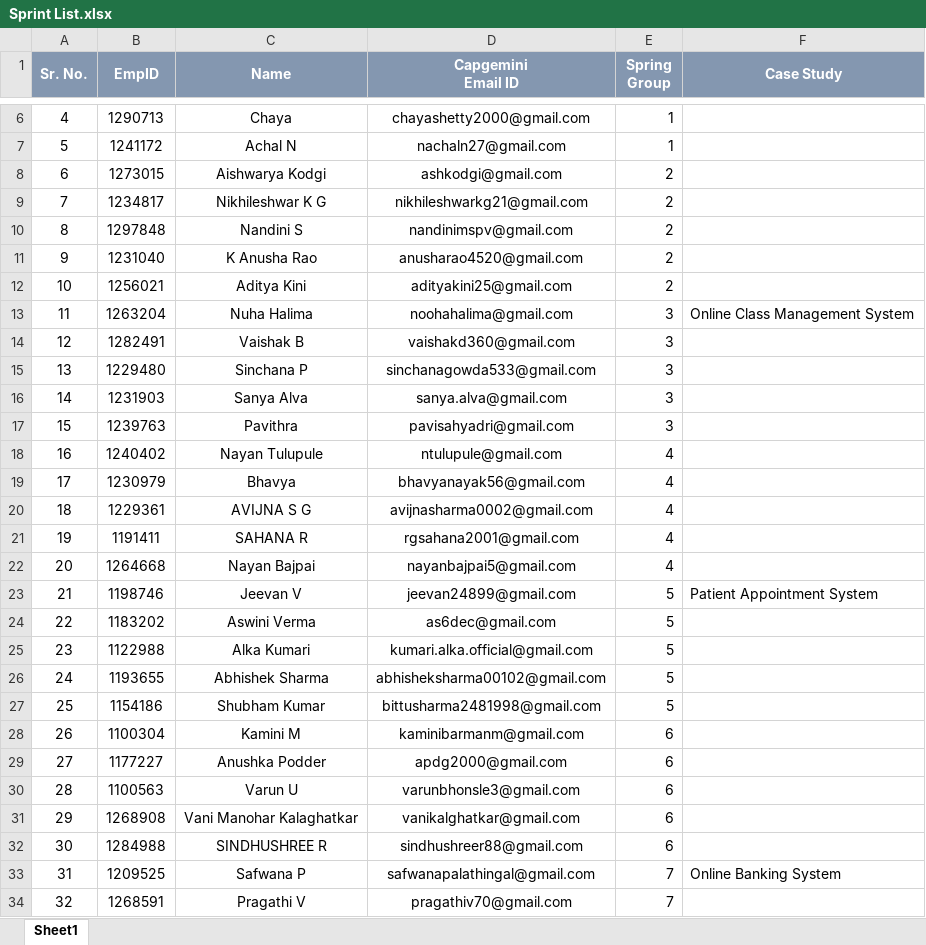
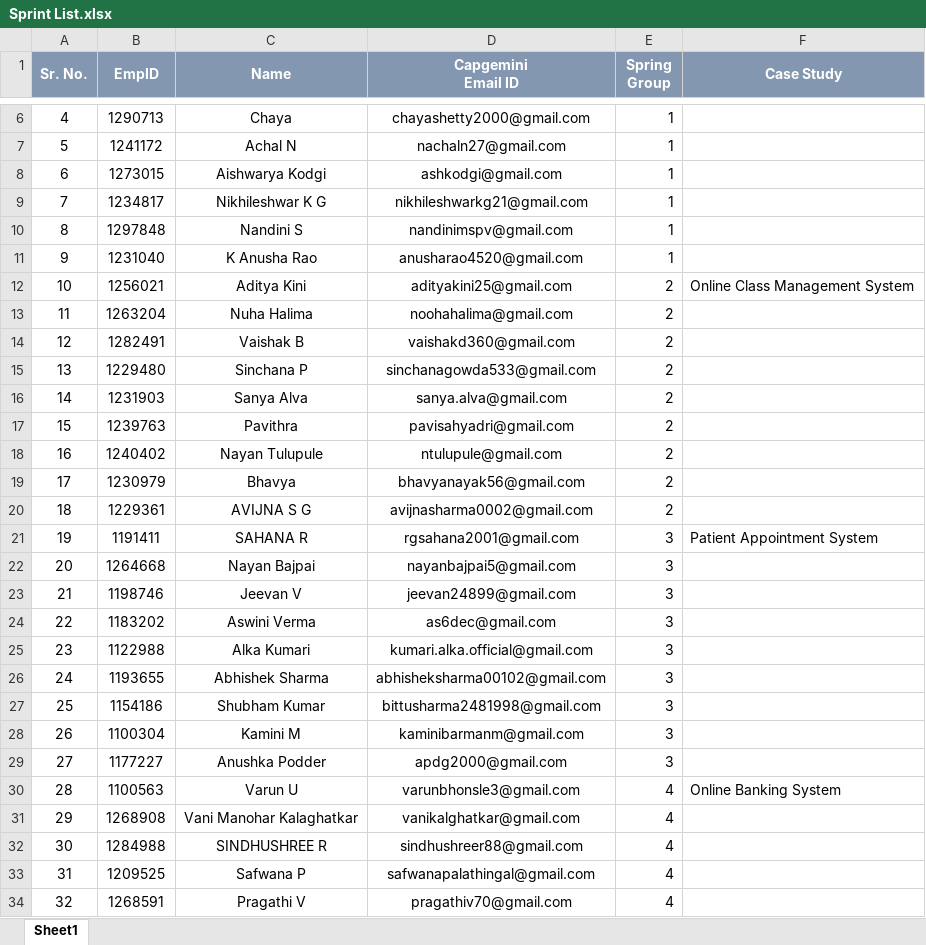
Before and after one commit to prabhat1510/capgreactjunebatch, an Excel workbook: sprint2/Sprint List.xlsx, sheet Sheet1, drawn as a sheet; only a part is shown, gaps mark what is left out; values as stored, in another font and other column widths than the file's, no borders; conditional formats not drawn; the diff covers the shown part only; the diff names each change by its address in the sheet, - before the commit and + after, or states it on an @@ line.

Commit message:
updated list

```diff
--- a/sprint2/Sprint List.xlsx (sheet Sheet1)
+++ b/sprint2/Sprint List.xlsx (sheet Sheet1)
-E8:E11 (Spring Group): 2
+E8:E11 (Spring Group): 1
-F12 (Case Study): (empty)
+F12 (Case Study): Online Class Management System
-E13:E17 (Spring Group): 3
+E13:E17 (Spring Group): 2
-F13 (Case Study): Online Class Management System
+F13 (Case Study): (empty)
-E18:E20 (Spring Group): 4
+E18:E20 (Spring Group): 2
-E21:E22 (Spring Group): 4
+E21:E22 (Spring Group): 3
-F21 (Case Study): (empty)
+F21 (Case Study): Patient Appointment System
-E23:E27 (Spring Group): 5
+E23:E27 (Spring Group): 3
-F23 (Case Study): Patient Appointment System
+F23 (Case Study): (empty)
-E28:E29 (Spring Group): 6
+E28:E29 (Spring Group): 3
-E30:E32 (Spring Group): 6
+E30:E32 (Spring Group): 4
-F30 (Case Study): (empty)
+F30 (Case Study): Online Banking System
-E33:E34 (Spring Group): 7
+E33:E34 (Spring Group): 4
-F33 (Case Study): Online Banking System
+F33 (Case Study): (empty)
```
Also changed, not shown: 16 edited cells elsewhere in this sheet.
